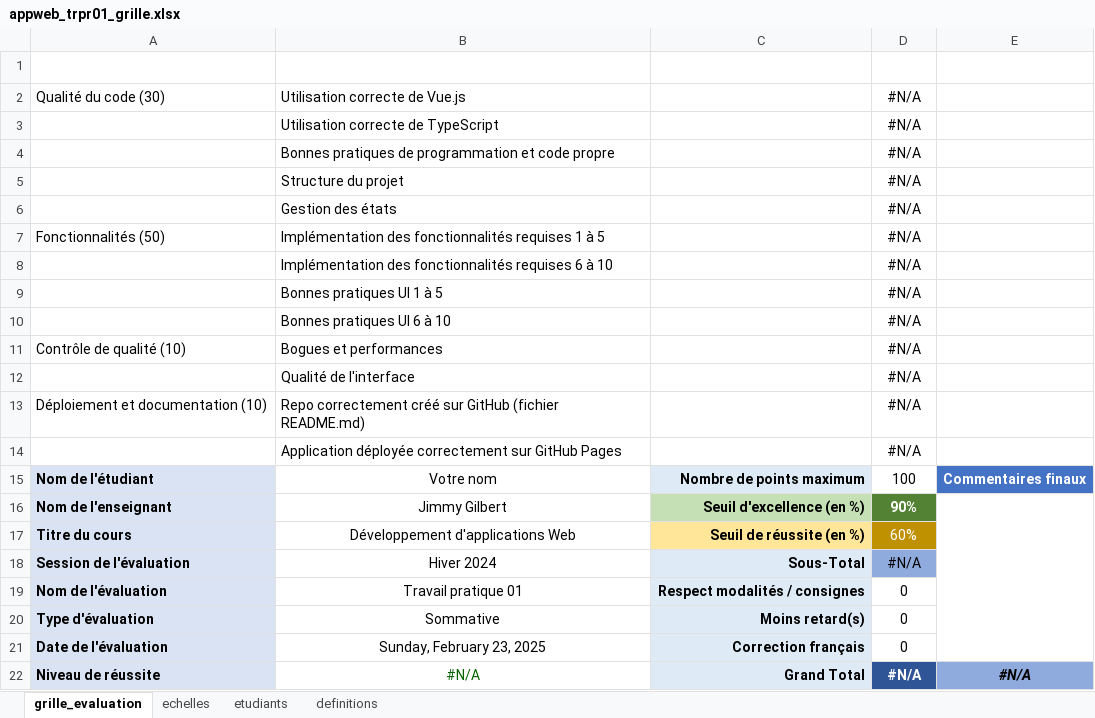
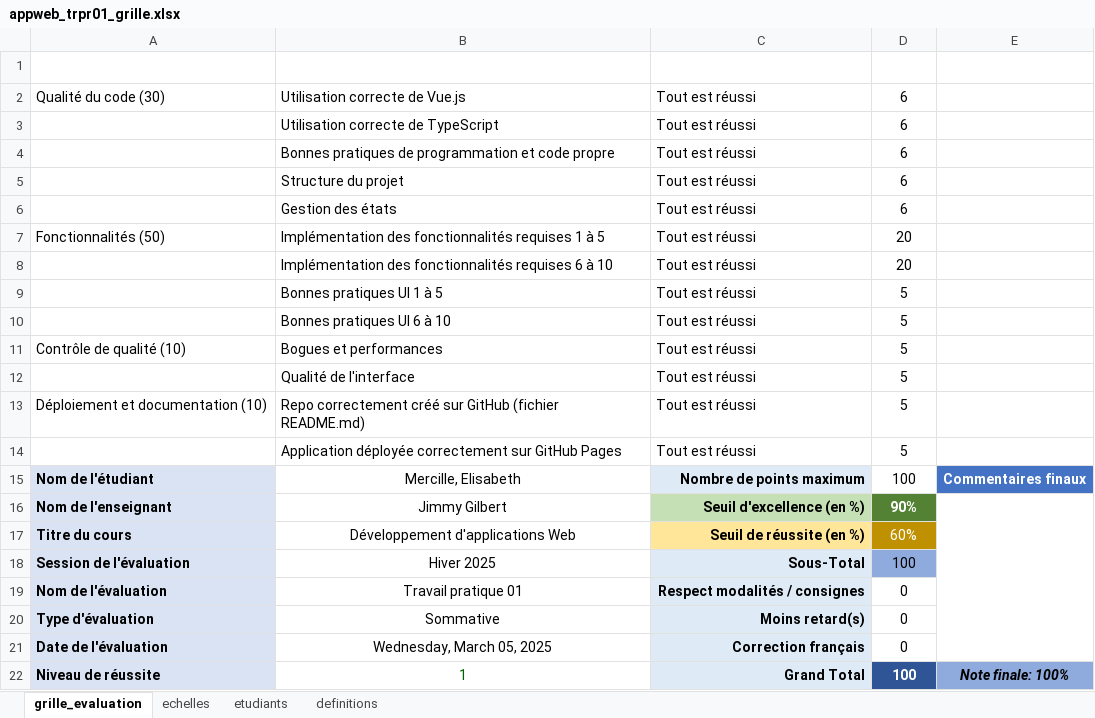
Before and after one commit to elimercille/appweb-trpr01, an Excel workbook: appweb_trpr01_grille.xlsx, sheet grille_evaluation, drawn as a sheet; values as stored, in another font and other column widths than the file's, no borders; conditional formats and table styles not drawn; removed rows and columns are numbered as before the commit, all else as after; the diff names each change by its address in the sheet, - before the commit and + after, or states it on an @@ line.

Commit message:
Refactoring and filled evaluation grid

```diff
--- a/appweb_trpr01_grille.xlsx (sheet grille_evaluation)
+++ b/appweb_trpr01_grille.xlsx (sheet grille_evaluation)
-C2:C14 (Échelles): (empty)
+C2:C14 (Échelles): Tout est réussi
-D2:D6 (Points): #N/A
+D2:D6 (Points): 6
-D7:D8 (Points): #N/A
+D7:D8 (Points): 20
-D9:D14 (Points): #N/A
+D9:D14 (Points): 5
-B15 (Éléments observables): Votre nom
+B15 (Éléments observables): Mercille, Elisabeth
-B18 (Éléments observables): Hiver 2024
+B18 (Éléments observables): Hiver 2025
-D18 (Points): #N/A
+D18 (Points): 100
-B21 (Éléments observables): Sunday, February 23, 2025
+B21 (Éléments observables): Wednesday, March 05, 2025
-row 22: Niveau de réussite | #N/A | Grand Total | #N/A | #N/A
+row 22: Niveau de réussite | 1 | Grand Total | 100 | Note finale: 100%
```
Also changed, not shown: 9 other files.
